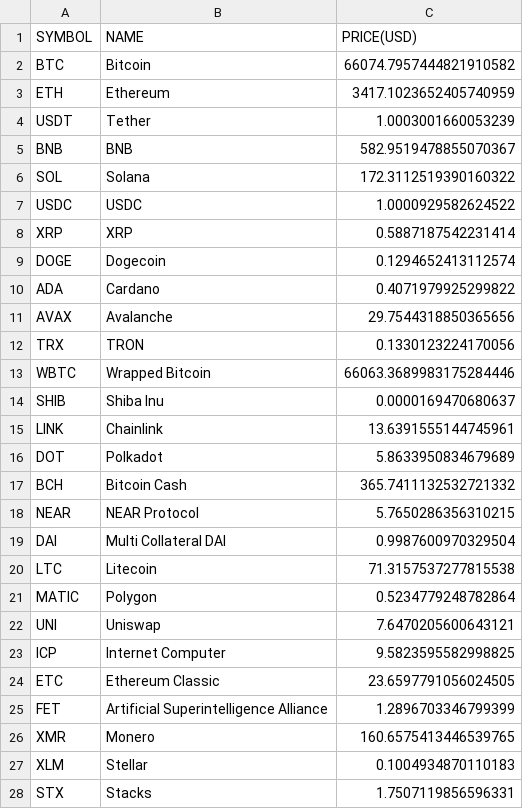
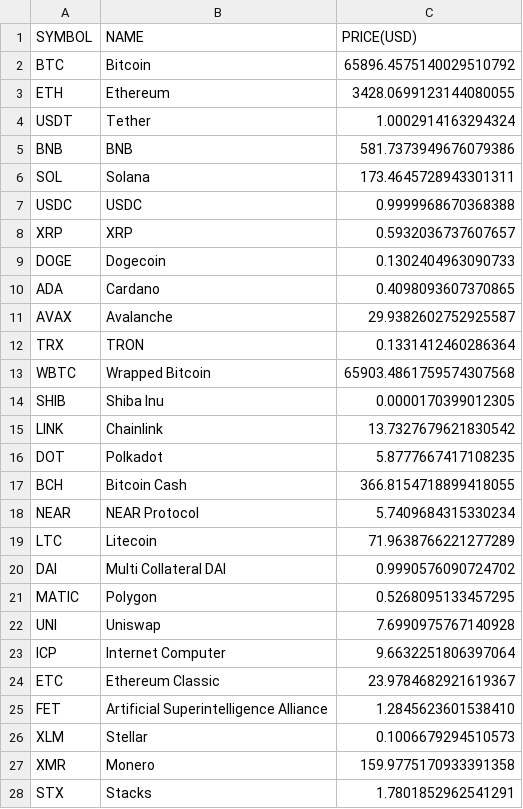
Before and after one commit to chrisliti/Crypto-Test, a CSV file: crypto.csv, drawn as a sheet; only a part is shown; the diff covers the shown part only.

Commit message:
updated data

```diff
--- a/crypto.csv
+++ b/crypto.csv
@@ -1,28 +1,28 @@
 SYMBOL,NAME,PRICE(USD)
-BTC,Bitcoin,66074.7957444821910582
-ETH,Ethereum,3417.1023652405740959
-USDT,Tether,1.0003001660053239
-BNB,BNB,582.9519478855070367
-SOL,Solana,172.3112519390160322
-USDC,USDC,1.0000929582624522
-XRP,XRP,0.5887187542231414
-DOGE,Dogecoin,0.1294652413112574
-ADA,Cardano,0.4071979925299822
-AVAX,Avalanche,29.7544318850365656
-TRX,TRON,0.1330123224170056
-WBTC,Wrapped Bitcoin,66063.3689983175284446
-SHIB,Shiba Inu,0.0000169470680637
-LINK,Chainlink,13.6391555144745961
-DOT,Polkadot,5.8633950834679689
-BCH,Bitcoin Cash,365.7411132532721332
-NEAR,NEAR Protocol,5.7650286356310215
-DAI,Multi Collateral DAI,0.9987600970329504
-LTC,Litecoin,71.3157537277815538
-MATIC,Polygon,0.5234779248782864
-UNI,Uniswap,7.6470205600643121
-ICP,Internet Computer,9.5823595582998825
-ETC,Ethereum Classic,23.6597791056024505
-FET,Artificial Superintelligence Alliance,1.2896703346799399
-XMR,Monero,160.6575413446539765
-XLM,Stellar,0.1004934870110183
-STX,Stacks,1.7507119856596331
+BTC,Bitcoin,65896.4575140029510792
+ETH,Ethereum,3428.0699123144080055
+USDT,Tether,1.0002914163294324
+BNB,BNB,581.7373949676079386
+SOL,Solana,173.4645728943301311
+USDC,USDC,0.9999968670368388
+XRP,XRP,0.5932036737607657
+DOGE,Dogecoin,0.1302404963090733
+ADA,Cardano,0.4098093607370865
+AVAX,Avalanche,29.9382602752925587
+TRX,TRON,0.1331412460286364
+WBTC,Wrapped Bitcoin,65903.4861759574307568
+SHIB,Shiba Inu,0.0000170399012305
+LINK,Chainlink,13.7327679621830542
+DOT,Polkadot,5.8777667417108235
+BCH,Bitcoin Cash,366.8154718899418055
+NEAR,NEAR Protocol,5.7409684315330234
+LTC,Litecoin,71.9638766221277289
+DAI,Multi Collateral DAI,0.9990576090724702
+MATIC,Polygon,0.5268095133457295
+UNI,Uniswap,7.6990975767140928
+ICP,Internet Computer,9.6632251806397064
+ETC,Ethereum Classic,23.9784682921619367
+FET,Artificial Superintelligence Alliance,1.2845623601538410
+XLM,Stellar,0.1006679294510573
+XMR,Monero,159.9775170933391358
+STX,Stacks,1.7801852962541291
```
Also changed, not shown: 8 added rows, 8 removed rows and 65 edited cells elsewhere in this file, crypto dated.csv.
